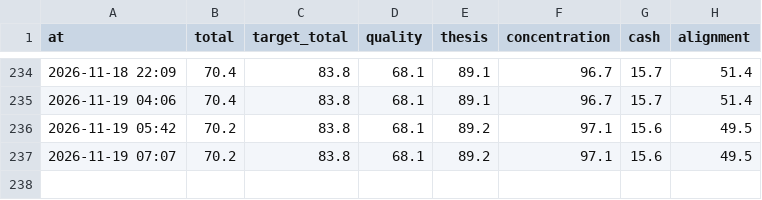
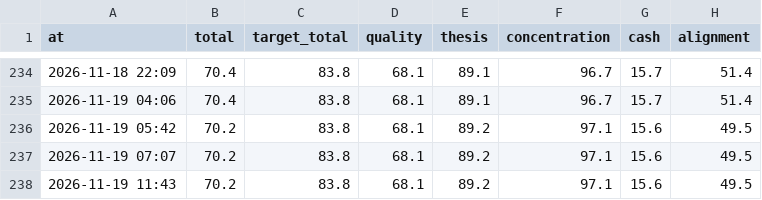
Before and after one commit to hwichan94/investment-desk, a CSV file: reports/score-history.csv, drawn as a sheet; only a part is shown, gaps mark what is left out.

```diff
--- a/reports/score-history.csv
+++ b/reports/score-history.csv
@@ -237 +237,2 @@ at,total,target_total,quality,thesis,concentration,cash,alignment
 2026-11-19 07:07,70.2,83.8,68.1,89.2,97.1,15.6,49.5
+2026-11-19 11:43,70.2,83.8,68.1,89.2,97.1,15.6,49.5
```
Also changed, not shown: 12 other files.
